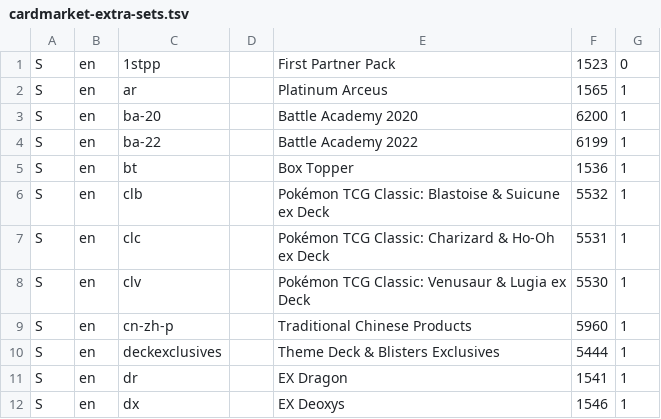
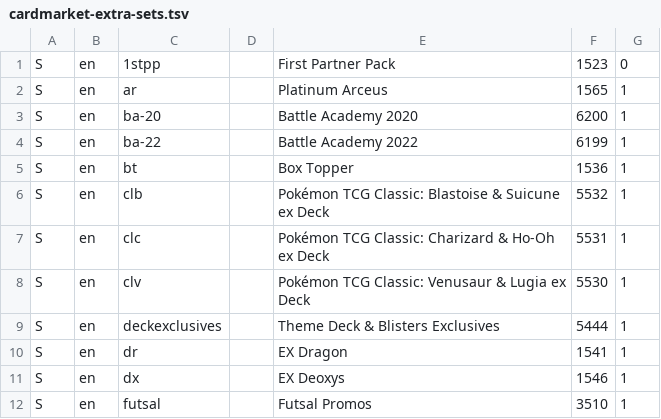
Before and after one commit to RobertoBiggi/BB-Pokecollector, a TSV file: core/src/main/resources/com/robertobiggi/cardcollection/core/cardmarket/cardmarket-extra-sets.tsv, drawn as a sheet; only a part is shown; the shorter side is filled out with more unchanged rows; the diff covers the shown part only.

```diff
--- a/core/src/main/resources/com/robertobiggi/cardcollection/core/cardmarket/cardmarket-extra-sets.tsv
+++ b/core/src/main/resources/com/robertobiggi/cardcollection/core/cardmarket/cardmarket-extra-sets.tsv
@@ -8,3 +8,2 @@ S	en	clc		Pokémon TCG Classic: Charizard & Ho-Oh ex Deck	5531	1
 S	en	clv		Pokémon TCG Classic: Venusaur & Lugia ex Deck	5530	1
-S	en	cn-zh-p		Traditional Chinese Products	5960	1
 S	en	deckexclusives		Theme Deck & Blisters Exclusives	5444	1
```
Also changed, not shown: 30 removed rows elsewhere in this file, 26 other files.
